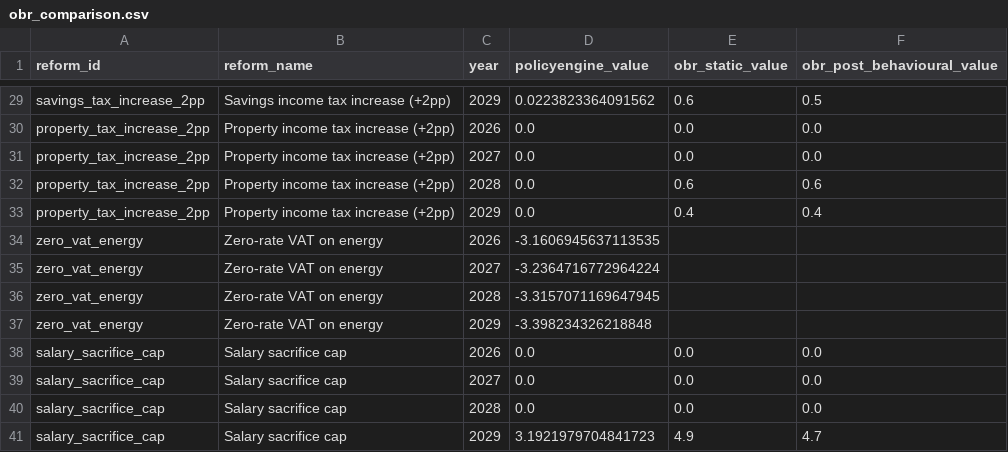
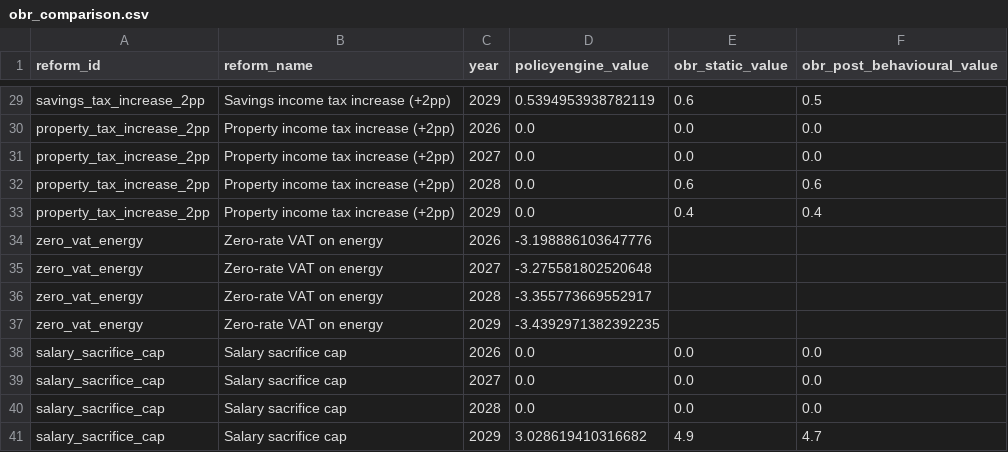
Before and after one commit to PolicyEngine/uk-autumn-budget-dashboard, a CSV file: public/data/obr_comparison.csv, drawn as a sheet; only a part is shown, gaps mark what is left out; the diff covers the shown part only; the diff names each change by its address in the sheet, - before the commit and + after, or states it on an @@ line.

```diff
--- a/public/data/obr_comparison.csv
+++ b/public/data/obr_comparison.csv
-D29 (policyengine_value): 0.0223823364091562
+D29 (policyengine_value): 0.5394953938782119
-D34 (policyengine_value): -3.1606945637113535
+D34 (policyengine_value): -3.198886103647776
-D35 (policyengine_value): -3.2364716772964224
+D35 (policyengine_value): -3.275581802520648
-D36 (policyengine_value): -3.3157071169647945
+D36 (policyengine_value): -3.355773669552917
-D37 (policyengine_value): -3.398234326218848
+D37 (policyengine_value): -3.4392971382392235
-D41 (policyengine_value): 3.1921979704841723
+D41 (policyengine_value): 3.028619410316682
```
Also changed, not shown: 22 edited cells elsewhere in this file, 5 other files.
